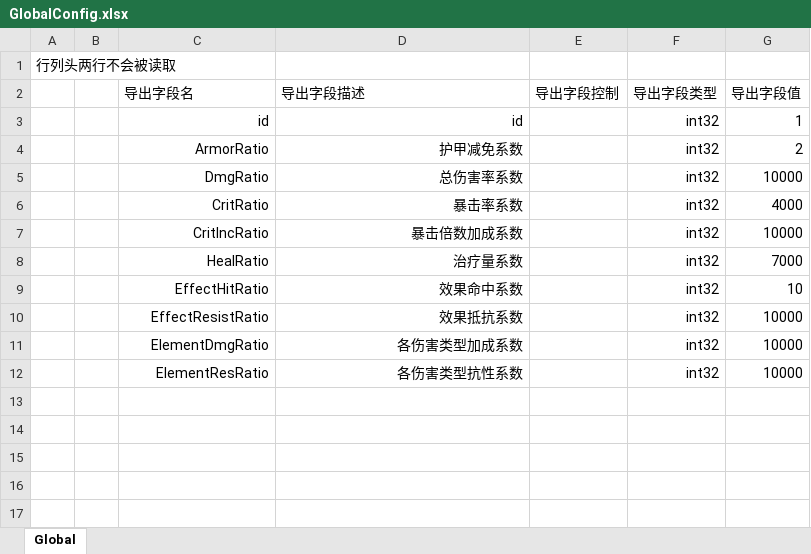
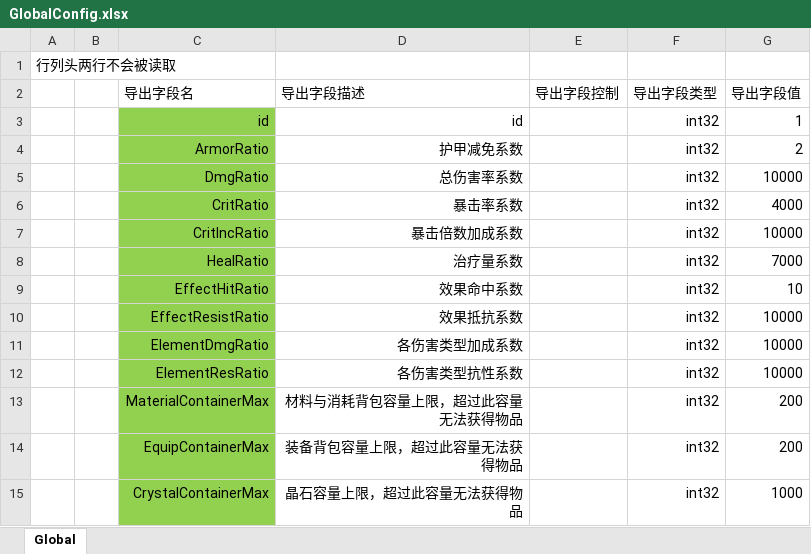
Before and after one commit to east-eden/server, an Excel workbook: config/excel/GlobalConfig.xlsx, sheet Global, drawn as a sheet; values as stored, in another font and other column widths than the file's, no borders; the diff names each change by its address in the sheet, - before the commit and + after, or states it on an @@ line.

```diff
--- a/config/excel/GlobalConfig.xlsx (sheet Global)
+++ b/config/excel/GlobalConfig.xlsx (sheet Global)
-C3:C12 fill: none
+C3:C12 fill: #92D050
+row 13:  |  | MaterialContainerMax | 材料与消耗背包容量上限，超过此容量无法获得物品 |  | int32 | 200
+row 14:  |  | EquipContainerMax | 装备背包容量上限，超过此容量无法获得物品 |  | int32 | 200
+row 15:  |  | CrystalContainerMax | 晶石容量上限，超过此容量无法获得物品 |  | int32 | 1000
```
Also changed, not shown: config/excel/item.xlsx, 9 other files.
